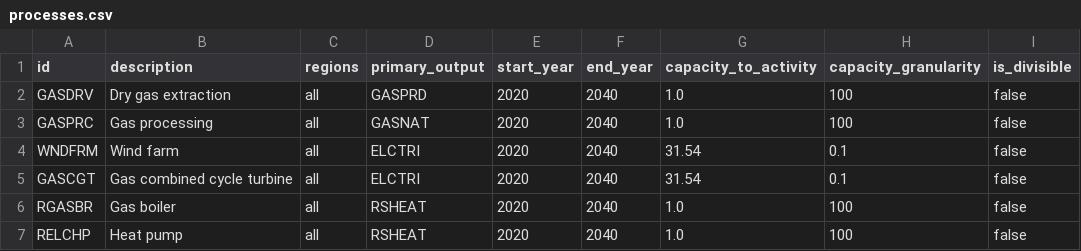
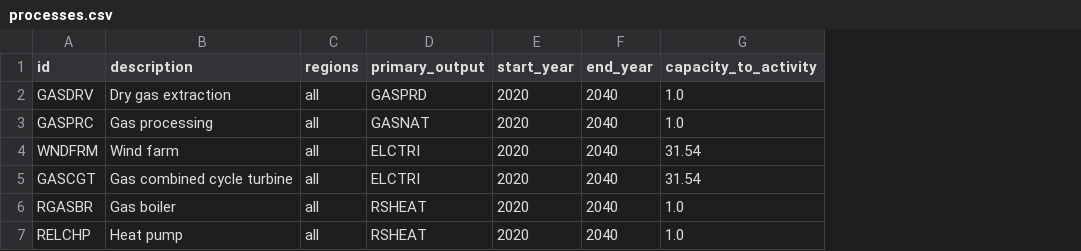
Before and after one commit to EnergySystemsModellingLab/MUSE2, a CSV file: examples/simple/processes.csv, drawn as a sheet; the diff names each change by its address in the sheet, - before the commit and + after, or states it on an @@ line.

Commit message:
Default capacity_granularity and is_divisible

```diff
--- a/examples/simple/processes.csv
+++ b/examples/simple/processes.csv
-column H (capacity_granularity), rows 2-7: 100 | 100 | 0.1 | 0.1 | 100 | 100
-column I (is_divisible), rows 2-7: all false
```
Also changed, not shown: 3 other files.
